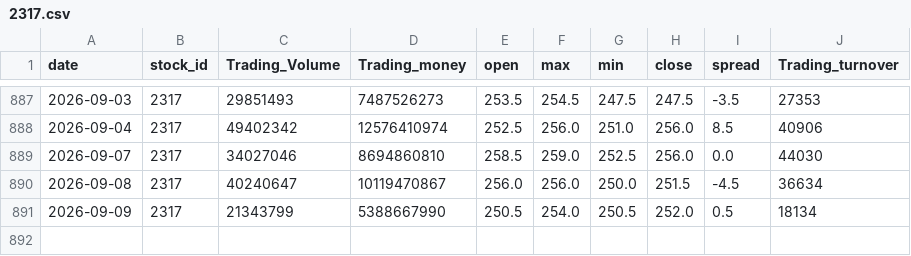
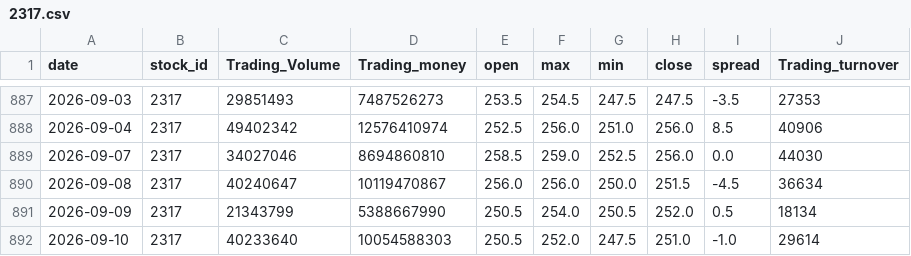
Before and after one commit to SerenaYuYu/stock-quant, a CSV file: data/2317.csv, drawn as a sheet; only a part is shown, gaps mark what is left out.

```diff
--- a/data/2317.csv
+++ b/data/2317.csv
@@ -891 +891,2 @@ date,stock_id,Trading_Volume,Trading_money,open,max,min,close,spread,Trading_tur
 2026-09-09,2317,21343799,5388667990,250.5,254.0,250.5,252.0,0.5,18134
+2026-09-10,2317,40233640,10054588303,250.5,252.0,247.5,251.0,-1.0,29614
```
Also changed, not shown: data/0050.csv, data/2330.csv.
